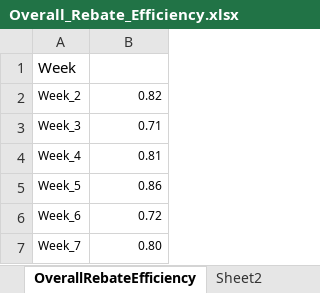
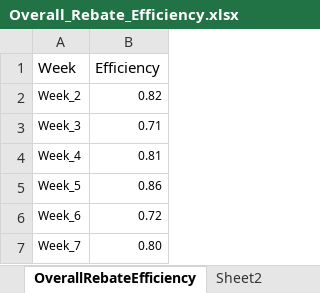
Before and after one commit to JohnTan38/Project-Income, an Excel workbook: Overall_Rebate_Efficiency.xlsx, sheet OverallRebateEfficiency, drawn as a sheet; only a part is shown; values as stored, in another font and other column widths than the file's, no borders; the diff names each change by its address in the sheet, - before the commit and + after, or states it on an @@ line.

Commit message:
Add files via upload

```diff
--- a/Overall_Rebate_Efficiency.xlsx (sheet OverallRebateEfficiency)
+++ b/Overall_Rebate_Efficiency.xlsx (sheet OverallRebateEfficiency)
-B1: (empty)
+B1: Efficiency
```
